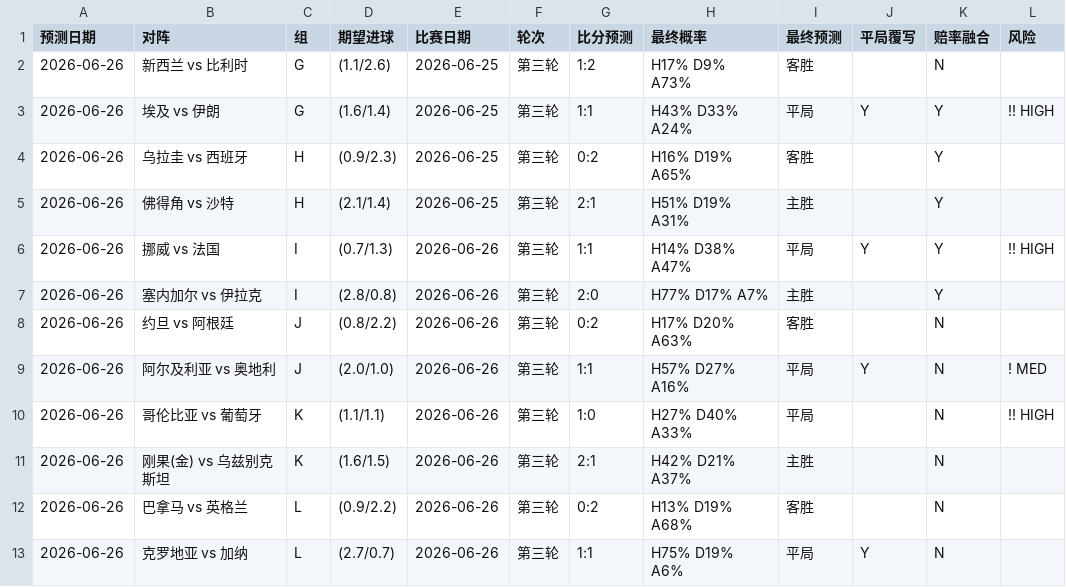
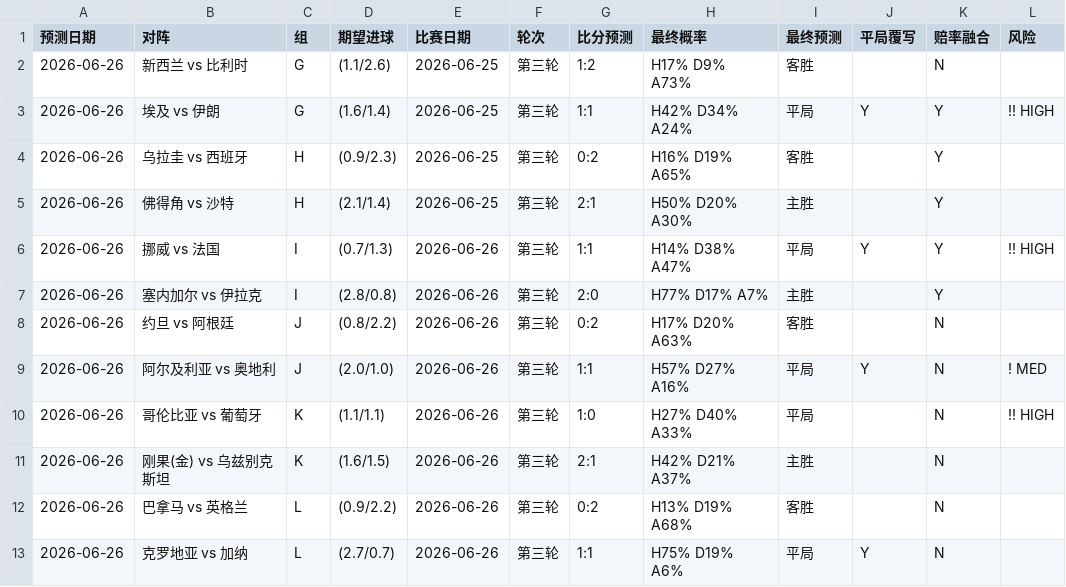
Before and after one commit to huangjialing0010/worldcup-2026-predict, a CSV file: output/daily/2026-06-26.csv, drawn as a sheet.

Commit message:
@ feat: odds-weighted draw blending — D<2.80→50%, D<3.50→40% market weight on draws
Backtest unchanged at 70.0% (most draws had market D>3.50).
Value in live predictions when market signals strong draw.
Also added odds blending to backtest pipeline.
@

```diff
--- a/output/daily/2026-06-26.csv
+++ b/output/daily/2026-06-26.csv
@@ -2,5 +2,5 @@
 2026-06-26,新西兰 vs 比利时,G,(1.1/2.6),2026-06-25,第三轮,1:2,H17% D9% A73%,客胜,,N,
-2026-06-26,埃及 vs 伊朗,G,(1.6/1.4),2026-06-25,第三轮,1:1,H43% D33% A24%,平局,Y,Y,!! HIGH
+2026-06-26,埃及 vs 伊朗,G,(1.6/1.4),2026-06-25,第三轮,1:1,H42% D34% A24%,平局,Y,Y,!! HIGH
 2026-06-26,乌拉圭 vs 西班牙,H,(0.9/2.3),2026-06-25,第三轮,0:2,H16% D19% A65%,客胜,,Y,
-2026-06-26,佛得角 vs 沙特,H,(2.1/1.4),2026-06-25,第三轮,2:1,H51% D19% A31%,主胜,,Y,
+2026-06-26,佛得角 vs 沙特,H,(2.1/1.4),2026-06-25,第三轮,2:1,H50% D20% A30%,主胜,,Y,
 2026-06-26,挪威 vs 法国,I,(0.7/1.3),2026-06-26,第三轮,1:1,H14% D38% A47%,平局,Y,Y,!! HIGH
```
Also changed, not shown: output/predictions_with_context.csv, 3 other files.
